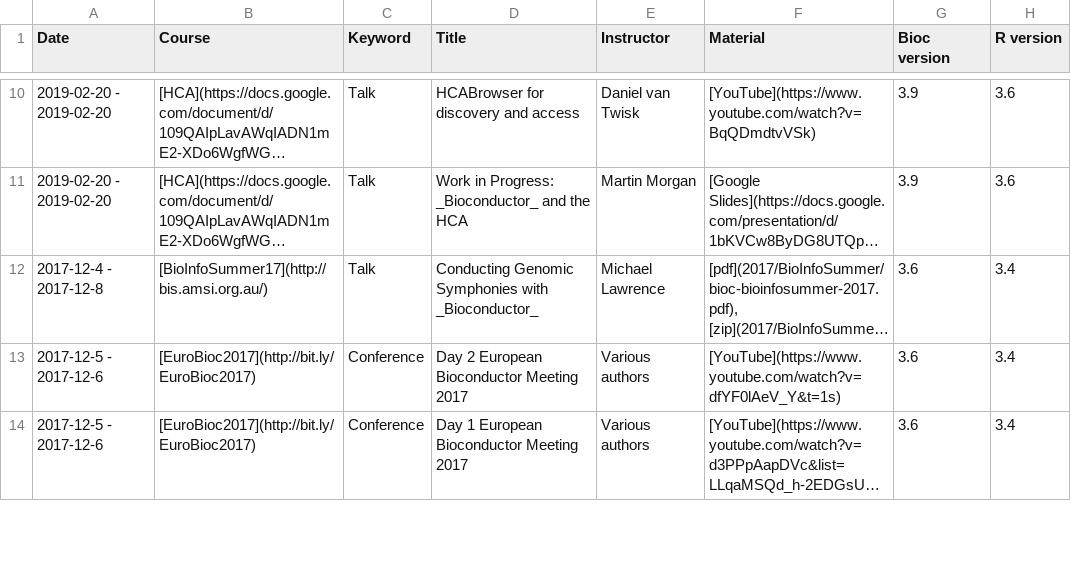
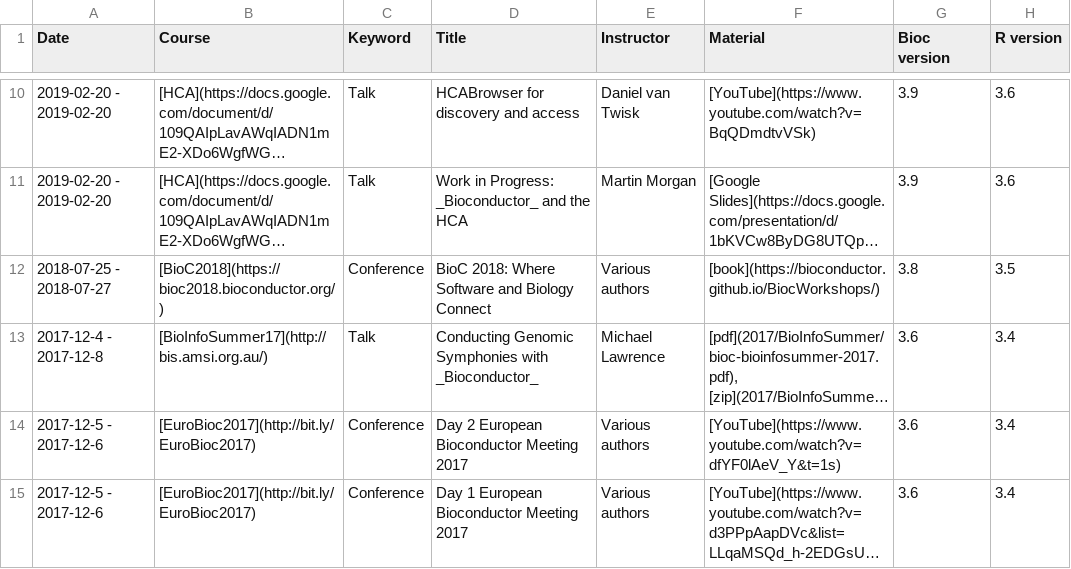
Before and after one commit to Bioconductor/bioconductor.org, a TSV file: etc/course_descriptions.tsv, drawn as a sheet; only a part is shown, gaps mark what is left out; long unchanged cells end in …; the diff names each change by its address in the sheet, - before the commit and + after, or states it on an @@ line.

Commit message:
Addition of BioC2018 to courses

```diff
--- a/etc/course_descriptions.tsv
+++ b/etc/course_descriptions.tsv
+row 12: 2018-07-25 - 2018-07-27 | [BioC2018](https://bioc2018.bioconductor.org/) | Conference | BioC 2018: Where Software and Biology Connect | Various authors | [book](https://bioconductor.github.io/BiocWorkshops/) | 3.8 | 3.5
```
